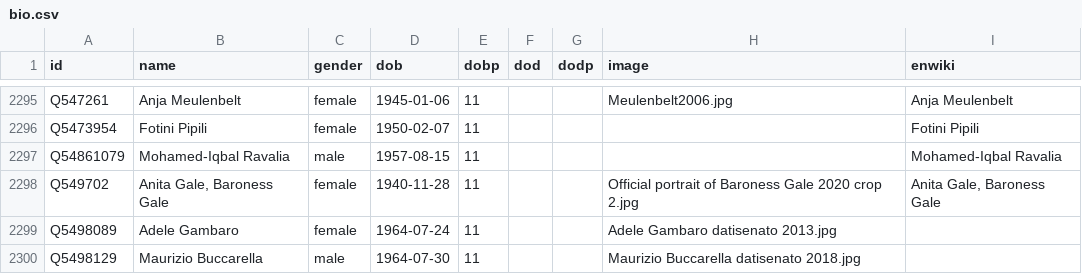
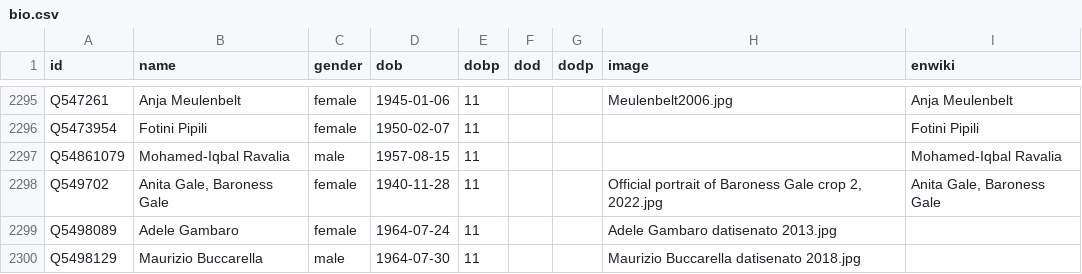
Before and after one commit to every-politician-scrapers/world, a CSV file: html/bio.csv, drawn as a sheet; only a part is shown, gaps mark what is left out.

```diff
--- a/html/bio.csv
+++ b/html/bio.csv
@@ -2297,3 +2297,3 @@ Q5473954,Fotini Pipili,female,1950-02-07,11,,,,Fotini Pipili
 Q54861079,Mohamed-Iqbal Ravalia,male,1957-08-15,11,,,,Mohamed-Iqbal Ravalia
-Q549702,"Anita Gale, Baroness Gale",female,1940-11-28,11,,,Official portrait of Baroness Gale 2020 crop 2.jpg,"Anita Gale, Baroness Gale"
+Q549702,"Anita Gale, Baroness Gale",female,1940-11-28,11,,,"Official portrait of Baroness Gale crop 2, 2022.jpg","Anita Gale, Baroness Gale"
 Q5498089,Adele Gambaro,female,1964-07-24,11,,,Adele Gambaro datisenato 2013.jpg,
```
